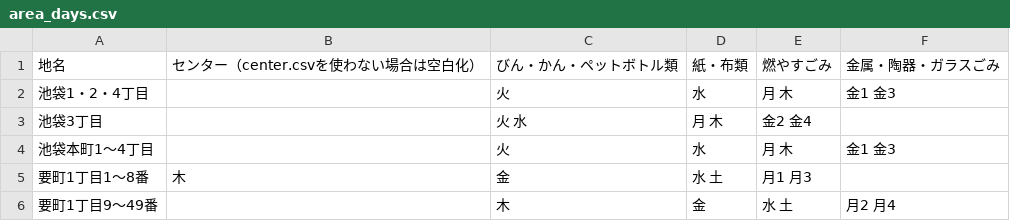
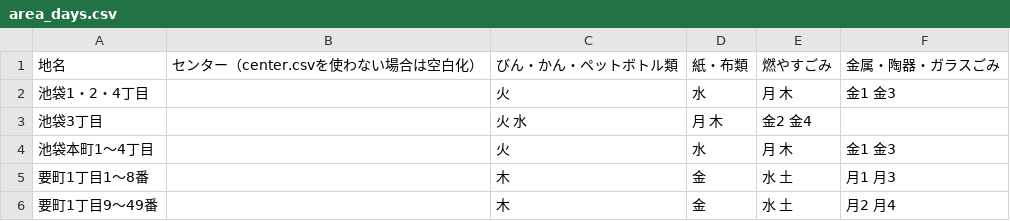
Before and after one commit to koumei0711/5374, a CSV file: data/area_days.csv, drawn as a sheet; the diff names each change by its address in the sheet, - before the commit and + after, or states it on an @@ line.

Commit message:
Update area_days.csv
エリアを変更しました。

```diff
--- a/data/area_days.csv
+++ b/data/area_days.csv
-B5: 木
+B5: (empty)
-C5: 金
+C5: 木
-D5: 水 土
+D5: 金
-E5: 月1 月3
+E5: 水 土
-F5: (empty)
+F5: 月1 月3
```
